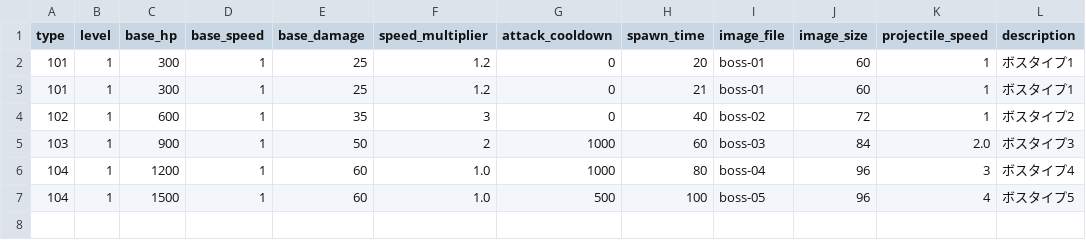
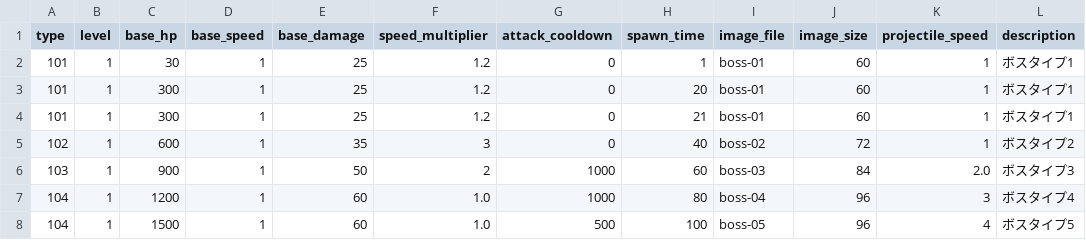
Before and after one commit to heruheru3/vansurv, a CSV file: boss_stats.csv, drawn as a sheet.

```diff
--- a/boss_stats.csv
+++ b/boss_stats.csv
@@ -1,2 +1,3 @@
 type,level,base_hp,base_speed,base_damage,speed_multiplier,attack_cooldown,spawn_time,image_file,image_size,projectile_speed,description
+101,1,30,1,25,1.2,0,1,boss-01,60,1,ボスタイプ1
 101,1,300,1,25,1.2,0,20,boss-01,60,1,ボスタイプ1
```
Also changed, not shown: 2 other files.
